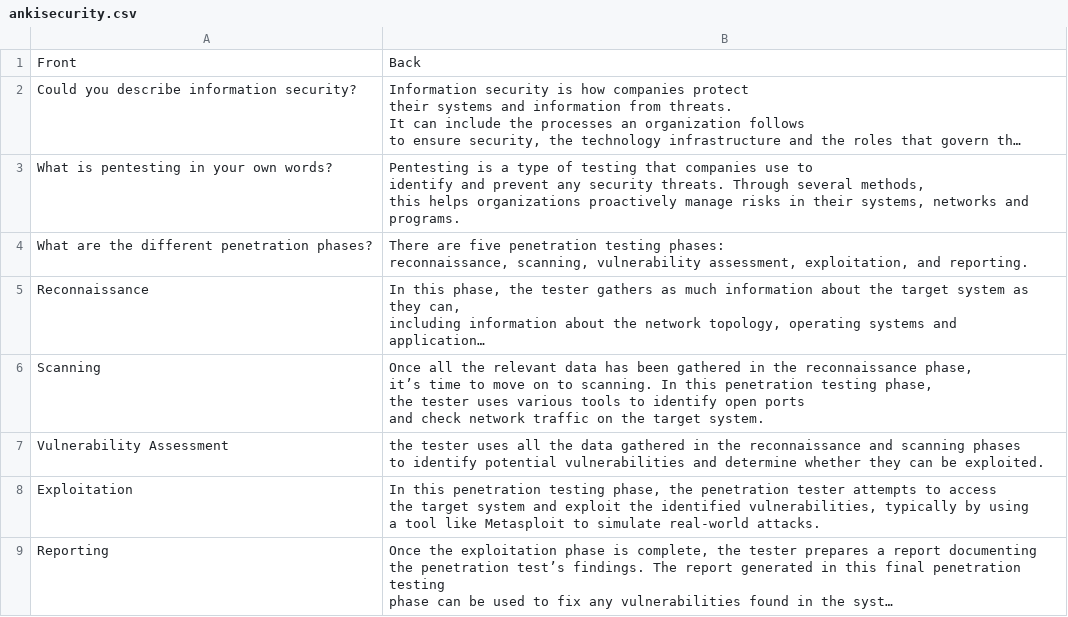
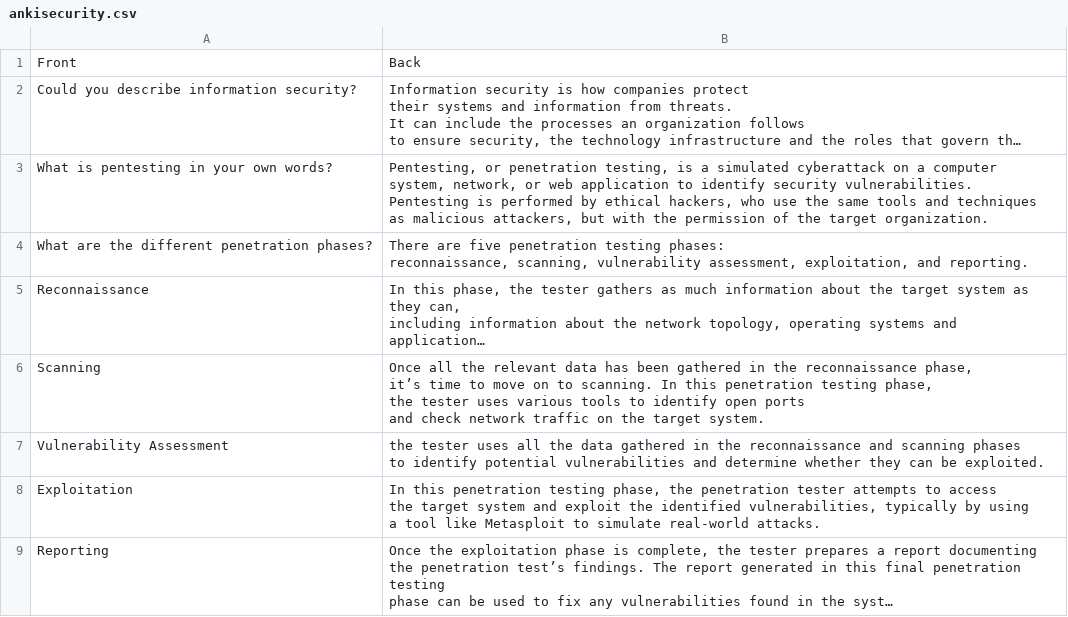
Before and after one commit to kvlx-alt/Basic-Cybersecurity-Interview-Questions-Anki-Deck, a CSV file: ankisecurity.csv, drawn as a sheet; only a part is shown; long unchanged cells end in …; ↵ is a line break in a cell; the diff names each change by its address in the sheet, - before the commit and + after, or states it on an @@ line.

Commit message:
Update ankisecurity.csv

```diff
--- a/ankisecurity.csv
+++ b/ankisecurity.csv
-B3: Pentesting is a type of testing that companies use to ↵ identify and prevent any security threats. Through several methods, ↵ this helps organizations proactively manage risks in their systems, networks and programs.
+B3: Pentesting, or penetration testing, is a simulated cyberattack on a computer system, network, or web application to identify security vulnerabilities. Pentesting is performed by ethical hackers, who use the same tools and techniques as malicious attackers, but with the permission of the target organization.
```
